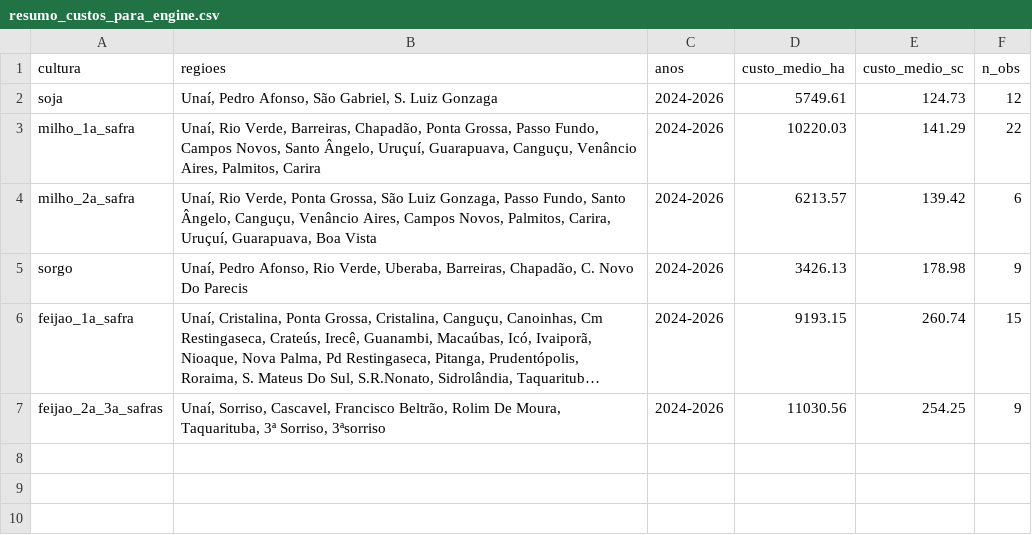
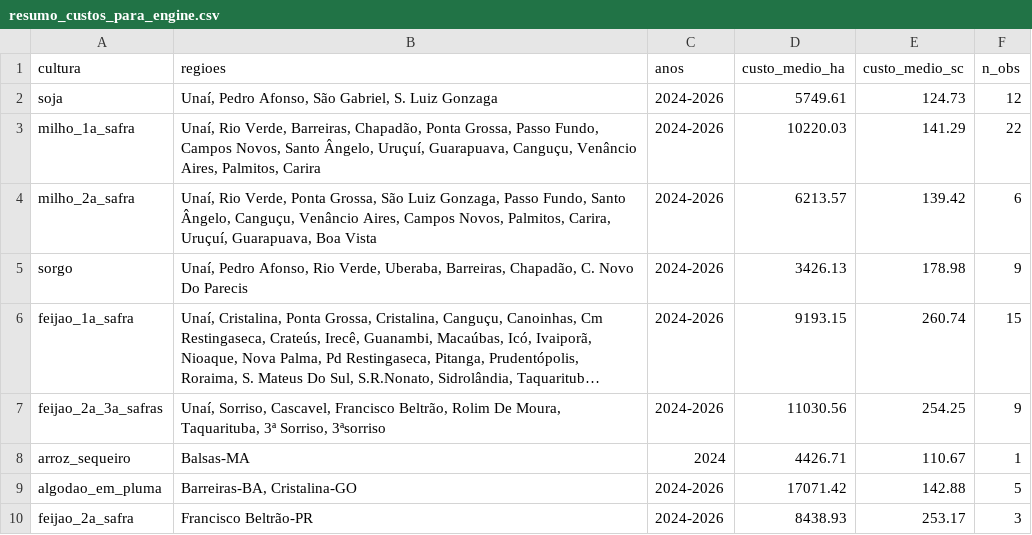
Before and after one commit to phvilela/hackathon-cefet-2026, a CSV file: data/processed/mercado/conab_custos/resumo_custos_para_engine.csv, drawn as a sheet; long unchanged cells end in …; the diff names each change by its address in the sheet, - before the commit and + after, or states it on an @@ line.

Commit message:
feat(engine): fronteira de 14 pontos, conservador que planta, +3 rotações reais
Densa a fronteira e corrige o conceito do perfil Conservador; adiciona
culturas com janelas ZARC reais de Patos de Minas e economia Conab.

Fronteira:
- config: pareto points 6→14, min_margem_ratio 0.85→0.05 — o espaço
  entre 85% do ótimo e a âncora CDI nunca fora amostrado (abismo entre
  R$ 120k e R$ 2.2M).
- Âncora 'sem piso' (tudo no CDI) sai da fronteira e vira o campo novo
  referencia_sem_plantio; fronteira = 14 planos que plantam algo.
- Conservador = menor chance de prejuízo ENTRE OS QUE PLANTAM
  (antes: tudo no CDI). Novo conservador: 4 ha soja→feijão 2ª + 596 ha
  capital (R$ 139 mil, 0,5 ha sob risco).
- Perfis: Arrojado R$ 2.756.516 | 90 ha · Equilibrado (knee, 5º
  ponto) R$ 1.953.271 | 49,3 ha.

Novas rotações (fontes Conab com URL em cada card de hipótese):
- soja_feijao2: R$ 4.999/ha @ 129‰ — janelas pareadas ZARC reais
  (g2 [28-30]→[2-4], g3 [28-31]→[2-5]; g1 inviável). Virou a rotação
  de maior margem (feijão cores +40% no ano, Conab Semanal 40).
- arroz_solteira (sequeiro): R$ 147/ha @ 480‰ — no menu, nunca
  selecionada (margem fina honesta).
- algodao_solteira (pluma): R$ 121/ha @ 530‰ — idem; receita só pluma
  (cardoço já creditado no custo Conab).
- girassol e amendoim AVALIADOS E REJEITADOS: margem negativa nas
  referências Conab out/2026 (custo/sc > preço de mercado) — janelas
  ZARC registradas em janelas_zarc.json para quando a margem virar.

Bug fix: monte_carlo.py iterava um set() — resultado não-reprodutível
apesar do --seed. Agora sorted(); margens antigas re-sincronizadas
(~1-2%, ex. soja_solteira R$ 3.695→3.784).

Pipeline: adequacao +4 culturas (girassol AD 11-16; amendoim/arroz/
algodão grupos 1/2/3) · resumo_custos_para_engine.csv +3 linhas ·
valida_modelo 6/6 · robustez 30/30 (estabilidade média 88,9%).

```diff
--- a/data/processed/mercado/conab_custos/resumo_custos_para_engine.csv
+++ b/data/processed/mercado/conab_custos/resumo_custos_para_engine.csv
+row 8: arroz_sequeiro | Balsas-MA | 2024 | 4426.71 | 110.67 | 1
+row 9: algodao_em_pluma | Barreiras-BA, Cristalina-GO | 2024-2026 | 17071.42 | 142.88 | 5
+row 10: feijao_2a_safra | Francisco Beltrão-PR | 2024-2026 | 8438.93 | 253.17 | 3
```
Also changed, not shown: 8 other files.
